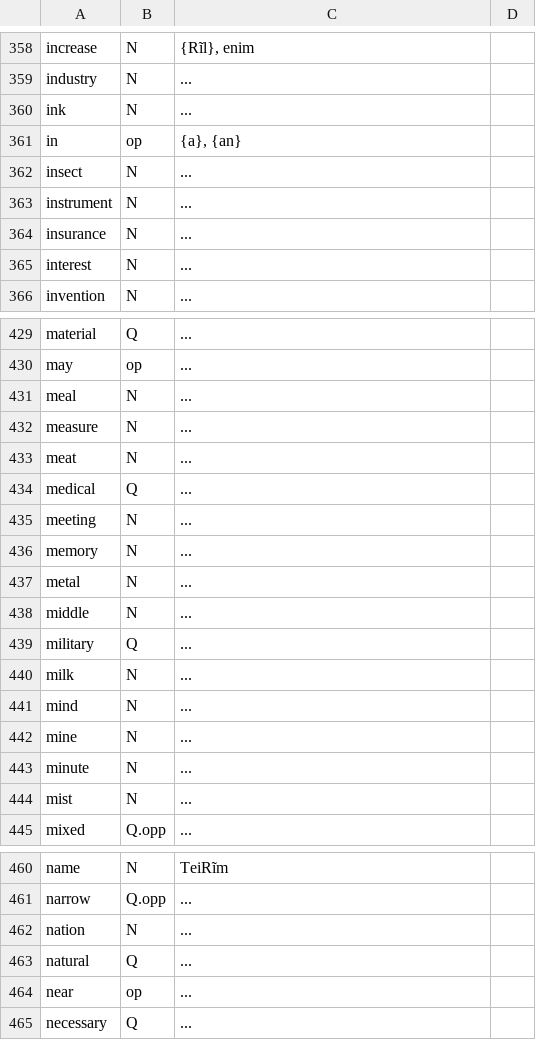
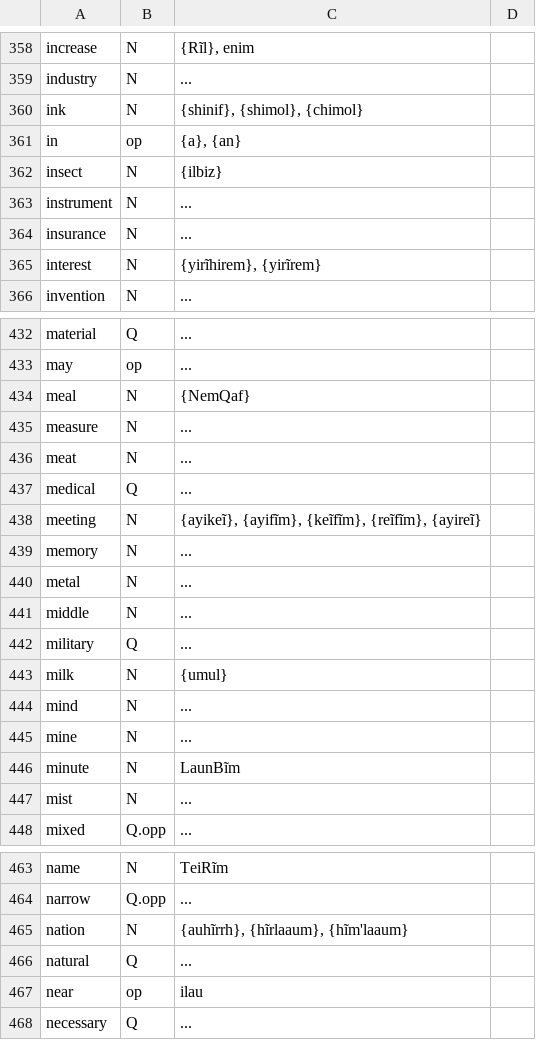
Before and after one commit to SFTwilight/quaehirrhrim, a CSV file: cf-basic-english.csv, drawn as a sheet; only a part is shown, gaps mark what is left out; the diff covers the shown part only.

```diff
--- a/cf-basic-english.csv
+++ b/cf-basic-english.csv
@@ -359,8 +359,8 @@ increase, N, "{Rĩl}, enim"
 industry, N, ...
-ink, N, ...
+ink, N, "{shinif}, {shimol}, {chimol}"
 in, op, "{a}, {an}"
-insect, N, ...
+insect, N, "{ilbiz}"
 instrument, N, ...
 insurance, N, ...
-interest, N, ...
+interest, N, "{yirĩhirem}, {yirĩrem}"
 invention, N, ...
@@ -433,3 +433,3 @@ material, Q, ...
 may, op, ...
-meal, N, ...
+meal, N, "{NemQaf}"
 measure, N, ...
@@ -437,3 +437,3 @@ meat, N, ...
 medical, Q, ...
-meeting, N, ...
+meeting, N, "{ayikeĩ}, {ayifĩm}, {keĩfĩm}, {reĩfĩm}, {ayireĩ}"
 memory, N, ...
@@ -442,6 +442,6 @@ middle, N, ...
 military, Q, ...
-milk, N, ...
+milk, N, "{umul}"
 mind, N, ...
 mine, N, ...
-minute, N, ...
+minute, N, "LaunBĩm"
 mist, N, ...
@@ -464,5 +464,5 @@ name, N, TeiRĩm
 narrow, Q.opp, ...
-nation, N, ...
+nation, N, "{auhĩrrh}, {hĩrlaaum}, {hĩm'laaum}"
 natural, Q, ...
-near, op, ...
+near, op, "ilau"
 necessary, Q, ...
```
Also changed, not shown: 8 added rows, 5 removed rows and 47 edited cells elsewhere in this file.
